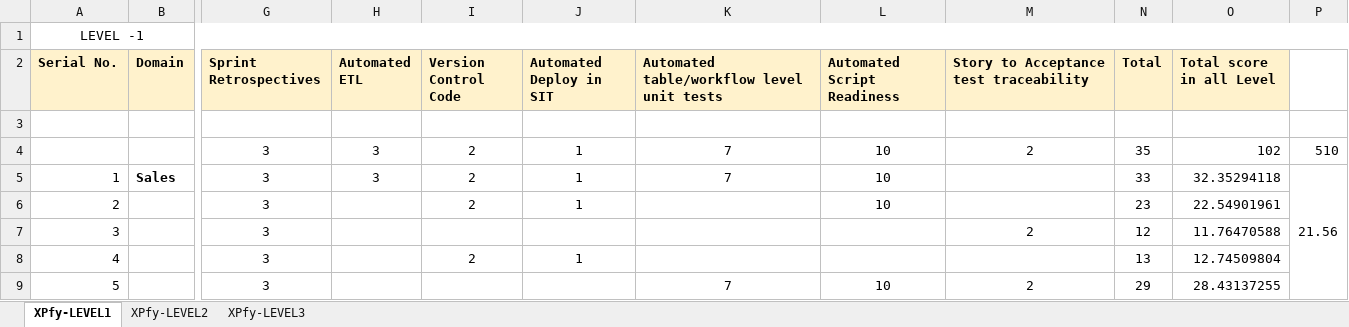
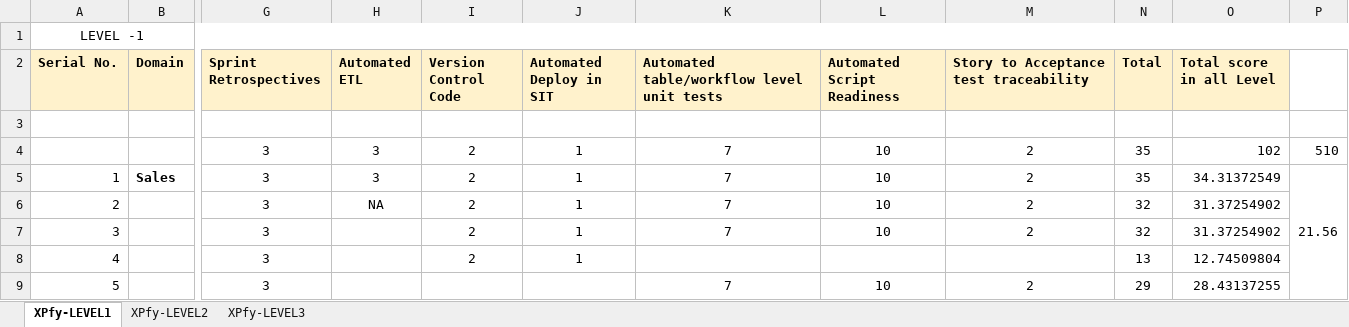
Before and after one commit to nehasingh12dell/nehasingh12dell.github.io, an Excel workbook: assets/files/Sales.xlsx, sheet XPfy-LEVEL1, drawn as a sheet; only a part is shown, gaps mark what is left out; values as stored, in another font and other column widths than the file's, no borders; the diff names each change by its address in the sheet, - before the commit and + after, or states it on an @@ line.

```diff
--- a/assets/files/Sales.xlsx (sheet XPfy-LEVEL1)
+++ b/assets/files/Sales.xlsx (sheet XPfy-LEVEL1)
-M5:M6: (empty)
+M5:M6: 2
-N5 (Total): 33
+N5 (Total): 35
-O5 (Total score in all Level): 32.35294118
+O5 (Total score in all Level): 34.31372549
-H6 (Automated ETL): (empty)
+H6 (Automated ETL): NA
-K6:K7: (empty)
+K6:K7: 7
-N6 (Total): 23
+N6 (Total): 32
-O6 (Total score in all Level): 22.54901961
+O6 (Total score in all Level): 31.37254902
-I7 (Version Control Code): (empty)
+I7 (Version Control Code): 2
-J7 (Automated Deploy in SIT): (empty)
+J7 (Automated Deploy in SIT): 1
-L7 (Automated Script Readiness): (empty)
+L7 (Automated Script Readiness): 10
-N7 (Total): 12
+N7 (Total): 32
-O7 (Total score in all Level): 11.76470588
+O7 (Total score in all Level): 31.37254902
```
Also changed, not shown: sheet XPfy-LEVEL2, sheet XPfy-LEVEL3, 1 other file.
